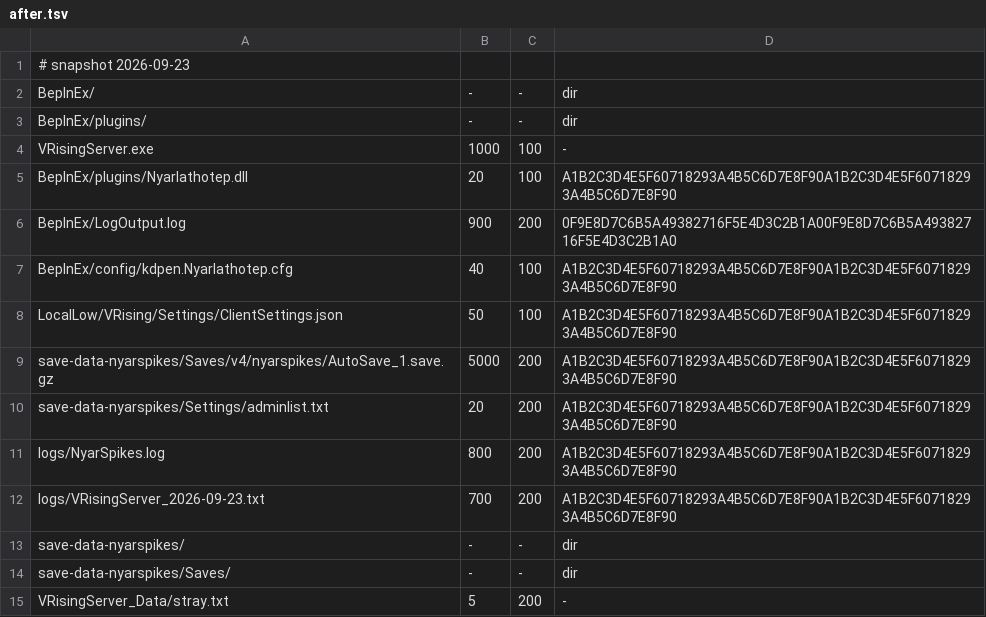
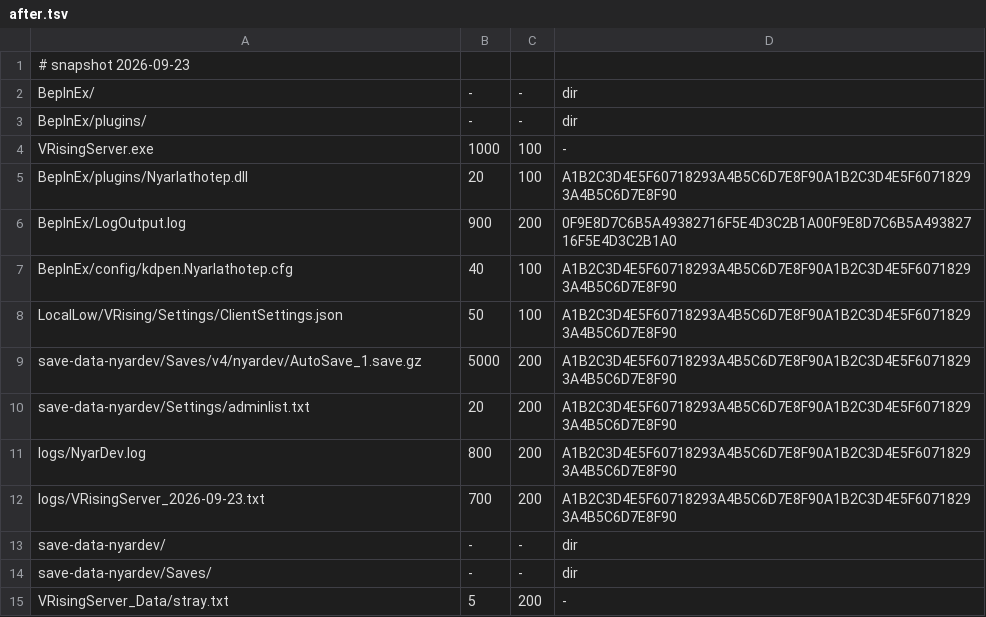
Before and after one commit to KDavidP1987/Nyarlathotep-Lord-of-Chaos, a TSV file: tools/preflight-fixtures/ServerWrites/bad-2/after.tsv, drawn as a sheet.

```diff
--- a/tools/preflight-fixtures/ServerWrites/bad-2/after.tsv
+++ b/tools/preflight-fixtures/ServerWrites/bad-2/after.tsv
@@ -8,8 +8,8 @@ BepInEx/config/kdpen.Nyarlathotep.cfg	40	100	A1B2C3D4E5F60718293A4B5C6D7E8F90A1B
 LocalLow/VRising/Settings/ClientSettings.json	50	100	A1B2C3D4E5F60718293A4B5C6D7E8F90A1B2C3D4E5F60718293A4B5C6D7E8F90
-save-data-nyarspikes/Saves/v4/nyarspikes/AutoSave_1.save.gz	5000	200	A1B2C3D4E5F60718293A4B5C6D7E8F90A1B2C3D4E5F60718293A4B5C6D7E8F90
-save-data-nyarspikes/Settings/adminlist.txt	20	200	A1B2C3D4E5F60718293A4B5C6D7E8F90A1B2C3D4E5F60718293A4B5C6D7E8F90
-logs/NyarSpikes.log	800	200	A1B2C3D4E5F60718293A4B5C6D7E8F90A1B2C3D4E5F60718293A4B5C6D7E8F90
+save-data-nyardev/Saves/v4/nyardev/AutoSave_1.save.gz	5000	200	A1B2C3D4E5F60718293A4B5C6D7E8F90A1B2C3D4E5F60718293A4B5C6D7E8F90
+save-data-nyardev/Settings/adminlist.txt	20	200	A1B2C3D4E5F60718293A4B5C6D7E8F90A1B2C3D4E5F60718293A4B5C6D7E8F90
+logs/NyarDev.log	800	200	A1B2C3D4E5F60718293A4B5C6D7E8F90A1B2C3D4E5F60718293A4B5C6D7E8F90
 logs/VRisingServer_2026-09-23.txt	700	200	A1B2C3D4E5F60718293A4B5C6D7E8F90A1B2C3D4E5F60718293A4B5C6D7E8F90
-save-data-nyarspikes/	-	-	dir
-save-data-nyarspikes/Saves/	-	-	dir
+save-data-nyardev/	-	-	dir
+save-data-nyardev/Saves/	-	-	dir
 VRisingServer_Data/stray.txt	5	200	-
```
Also changed, not shown: tools/preflight-fixtures/ServerWrites/bad-3/after.tsv, tools/preflight-fixtures/ServerWrites/bad-4/after.tsv, 38 other files.
